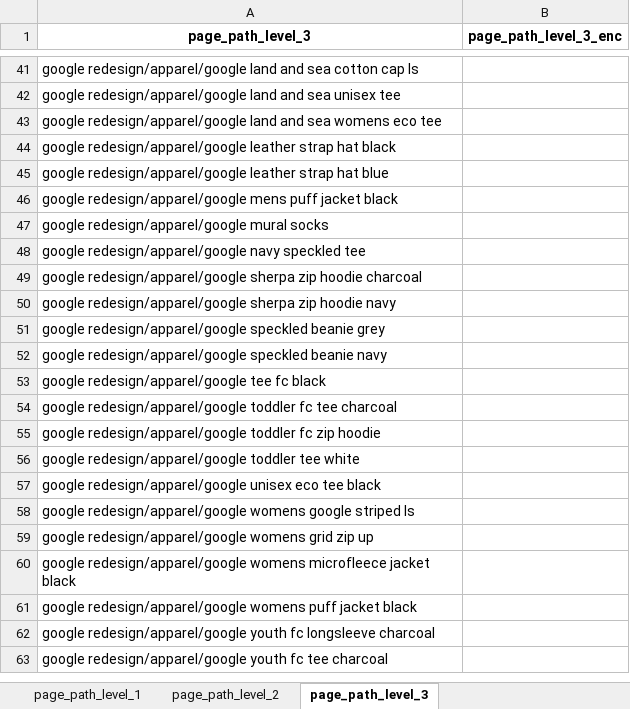
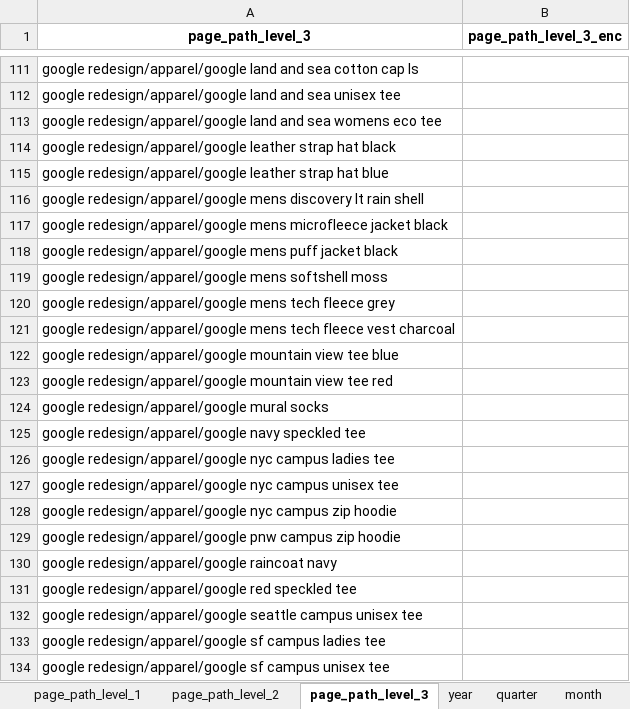
Before and after one commit to jvanalytics/ist_dash_2024_rec, an Excel workbook: notebooks/google_merch_store/data/df_merch_values_encoded.xlsx, sheet page_path_level_3, drawn as a sheet; only a part is shown, gaps mark what is left out; the shorter side is filled out with more unchanged rows; values as stored, in another font and other column widths than the file's, no borders; the diff covers the shown part only; the diff names each change by its address in the sheet, - before the commit and + after, or states it on an @@ line.

```diff
--- a/notebooks/google_merch_store/data/df_merch_values_encoded.xlsx (sheet page_path_level_3)
+++ b/notebooks/google_merch_store/data/df_merch_values_encoded.xlsx (sheet page_path_level_3)
+sheet tab: year
+sheet tab: quarter
+sheet tab: month
+row 116: google redesign/apparel/google mens discovery lt rain shell
+row 117: google redesign/apparel/google mens microfleece jacket black
+row 119: google redesign/apparel/google mens softshell moss
+row 120: google redesign/apparel/google mens tech fleece grey
+row 121: google redesign/apparel/google mens tech fleece vest charcoal
+row 122: google redesign/apparel/google mountain view tee blue
+row 123: google redesign/apparel/google mountain view tee red
+row 126: google redesign/apparel/google nyc campus ladies tee
+row 127: google redesign/apparel/google nyc campus unisex tee
+row 128: google redesign/apparel/google nyc campus zip hoodie
+row 129: google redesign/apparel/google pnw campus zip hoodie
+row 130: google redesign/apparel/google raincoat navy
+row 131: google redesign/apparel/google red speckled tee
+row 132: google redesign/apparel/google seattle campus unisex tee
+row 133: google redesign/apparel/google sf campus ladies tee
+row 134: google redesign/apparel/google sf campus unisex tee
```
Also changed, not shown: 230 added rows, 3 removed rows and 14 edited cells elsewhere in this sheet, sheet device_mobile_model_name, sheet device_operating_system_version, sheet device_web_info_browser_version, sheet device_language, sheet page_path_level_1, sheet device_mobile_brand_name, 6 more sheets, other sheet tabs, 3 other files.
